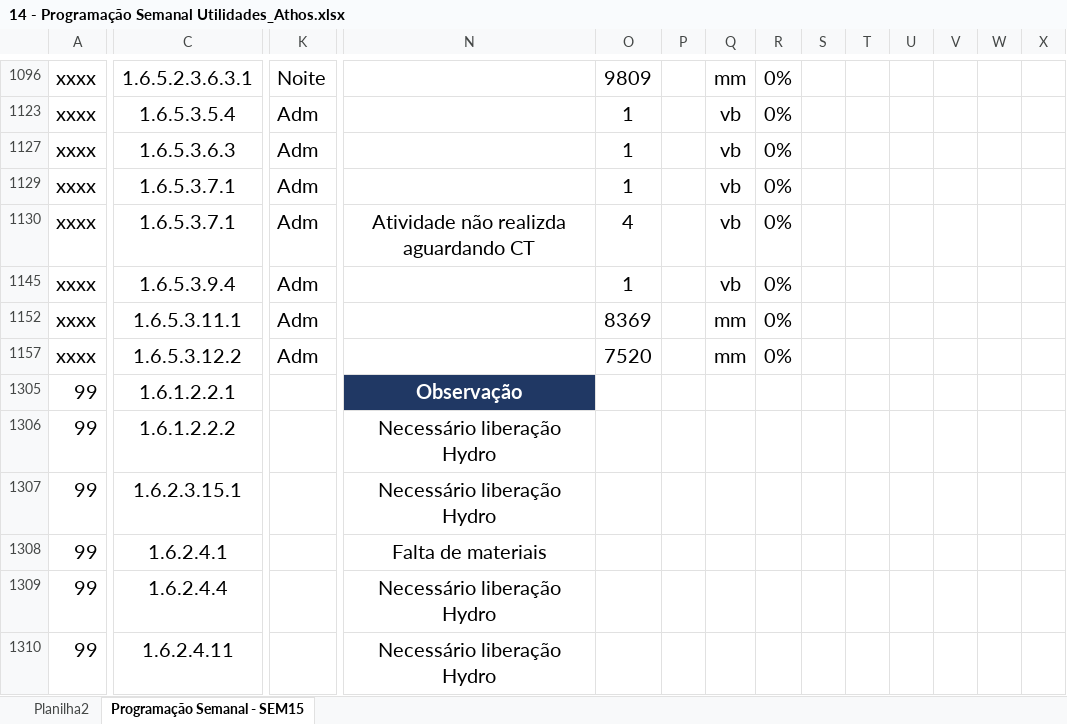
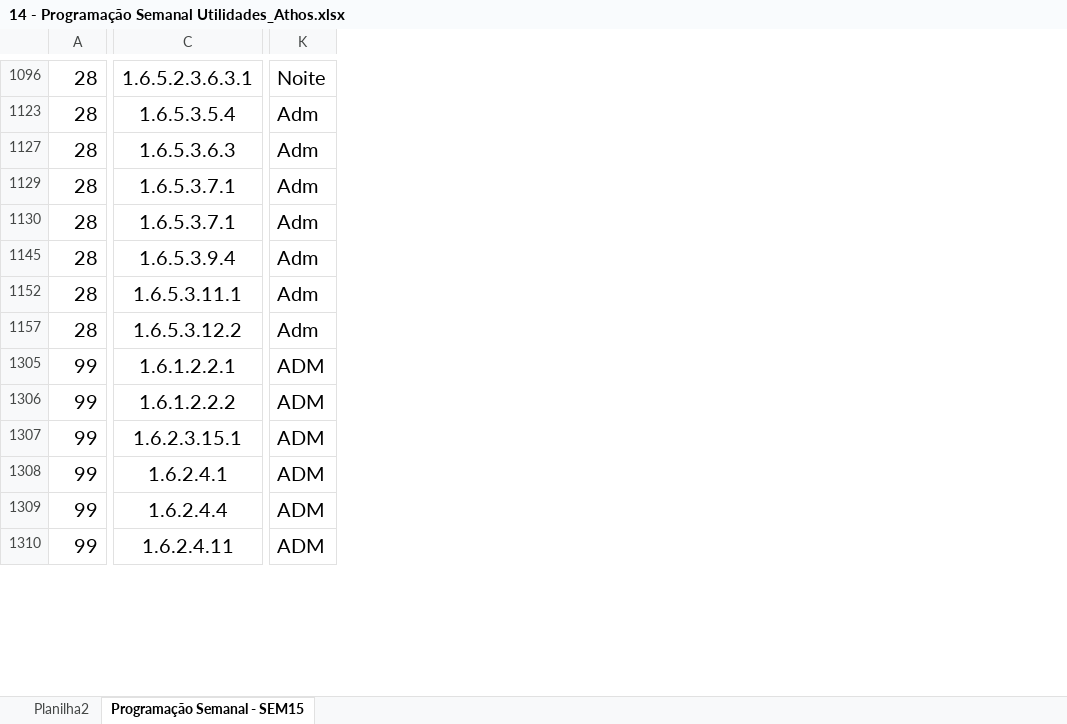
Before and after one commit to lucassnts963/images, an Excel workbook: programacao/14 - Programação Semanal Utilidades_Athos.xlsx, sheet Programação Semanal - SEM15, drawn as a sheet; only a part is shown, gaps mark what is left out; values as stored, in another font and other column widths than the file's, no borders; charts and pictures and conditional formats not drawn; removed rows and columns are numbered as before the commit, all else as after; the diff covers the shown part only; the diff names each change by its address in the sheet, - before the commit and + after, or states it on an @@ line.

Commit message:
atualização programação 09/07/2024

```diff
--- a/programacao/14 - Programação Semanal Utilidades_Athos.xlsx (sheet Programação Semanal - SEM15)
+++ b/programacao/14 - Programação Semanal Utilidades_Athos.xlsx (sheet Programação Semanal - SEM15)
-column N, rows 1130-1310: Atividade não realizda aguardando CT |  |  |  | Observação | Necessário liberação Hydro | Necessário liberação Hydro | Falta de materiais | Necessário liberação Hydro | Necessário liberação Hydro
@@ column O hidden, rows 1096-1157: 9809 | 1 | 1 | 1 | 4 | 1 | 8369 | 7520 @@
@@ column P hidden, empty @@
@@ column Q hidden, rows 1096-1157: mm | vb | vb | vb | vb | vb | mm | mm @@
@@ column R hidden, rows 1096-1157: all 0% @@
@@ column S hidden, empty @@
@@ column T hidden, empty @@
@@ column U hidden, empty @@
@@ column V hidden, empty @@
@@ column W hidden, empty @@
@@ column X hidden, empty @@
-A1096: xxxx
+A1096: 28
-A1123: xxxx
+A1123: 28
-A1127: xxxx
+A1127: 28
-A1129:A1130: xxxx
+A1129:A1130: 28
-A1145: xxxx
+A1145: 28
-A1152: xxxx
+A1152: 28
-A1157: xxxx
+A1157: 28
-K1305:K1310: (empty)
+K1305:K1310: ADM
```
Also changed, not shown: 4 added rows, 1 added column, 9 removed columns and 82 edited cells elsewhere in this sheet, formulas that keep their value.
